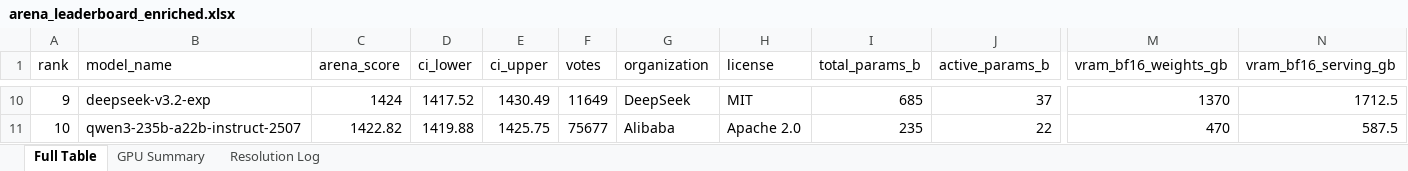
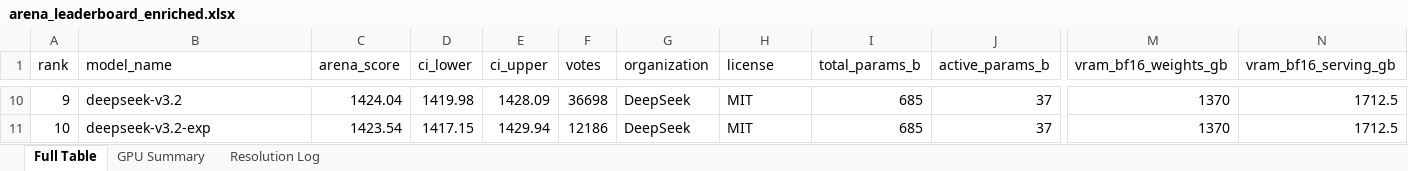
Before and after one commit to kmvaidya/llm-arena-vram-calc, an Excel workbook: arena_enrichment/output/arena_leaderboard_enriched.xlsx, sheet Full Table, drawn as a sheet; only a part is shown, gaps mark what is left out; values as stored, in another font and other column widths than the file's, no cell formats; the diff covers the shown part only; the diff names each change by its address in the sheet, - before the commit and + after, or states it on an @@ line.

```diff
--- a/arena_enrichment/output/arena_leaderboard_enriched.xlsx (sheet Full Table)
+++ b/arena_enrichment/output/arena_leaderboard_enriched.xlsx (sheet Full Table)
-B10 (model_name): deepseek-v3.2-exp
+B10 (model_name): deepseek-v3.2
-C10 (arena_score): 1424
+C10 (arena_score): 1424.04
-D10 (ci_lower): 1417.52
+D10 (ci_lower): 1419.98
-E10 (ci_upper): 1430.49
+E10 (ci_upper): 1428.09
-F10 (votes): 11649
+F10 (votes): 36698
-B11 (model_name): qwen3-235b-a22b-instruct-2507
+B11 (model_name): deepseek-v3.2-exp
-C11 (arena_score): 1422.82
+C11 (arena_score): 1423.54
-D11 (ci_lower): 1419.88
+D11 (ci_lower): 1417.15
-E11 (ci_upper): 1425.75
+E11 (ci_upper): 1429.94
-F11 (votes): 75677
+F11 (votes): 12186
-G11 (organization): Alibaba
+G11 (organization): DeepSeek
-H11 (license): Apache 2.0
+H11 (license): MIT
-I11 (total_params_b): 235
+I11 (total_params_b): 685
-J11 (active_params_b): 22
+J11 (active_params_b): 37
-M11 (vram_bf16_weights_gb): 470
+M11 (vram_bf16_weights_gb): 1370
-N11 (vram_bf16_serving_gb): 587.5
+N11 (vram_bf16_serving_gb): 1712.5
```
Also changed, not shown: 1176 edited cells elsewhere in this sheet, sheet Resolution Log, sheet GPU Summary, cell formats, 2 other files.
